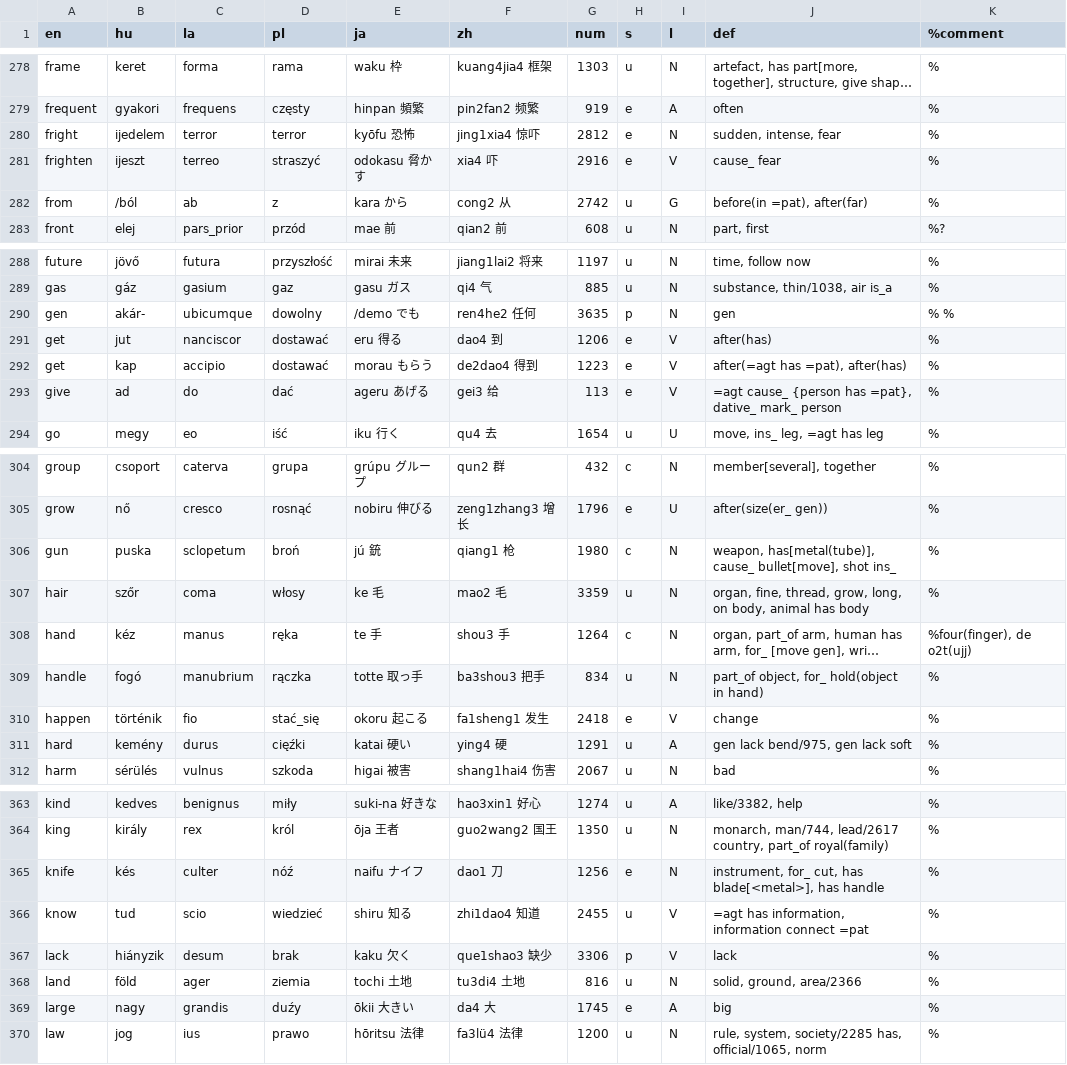
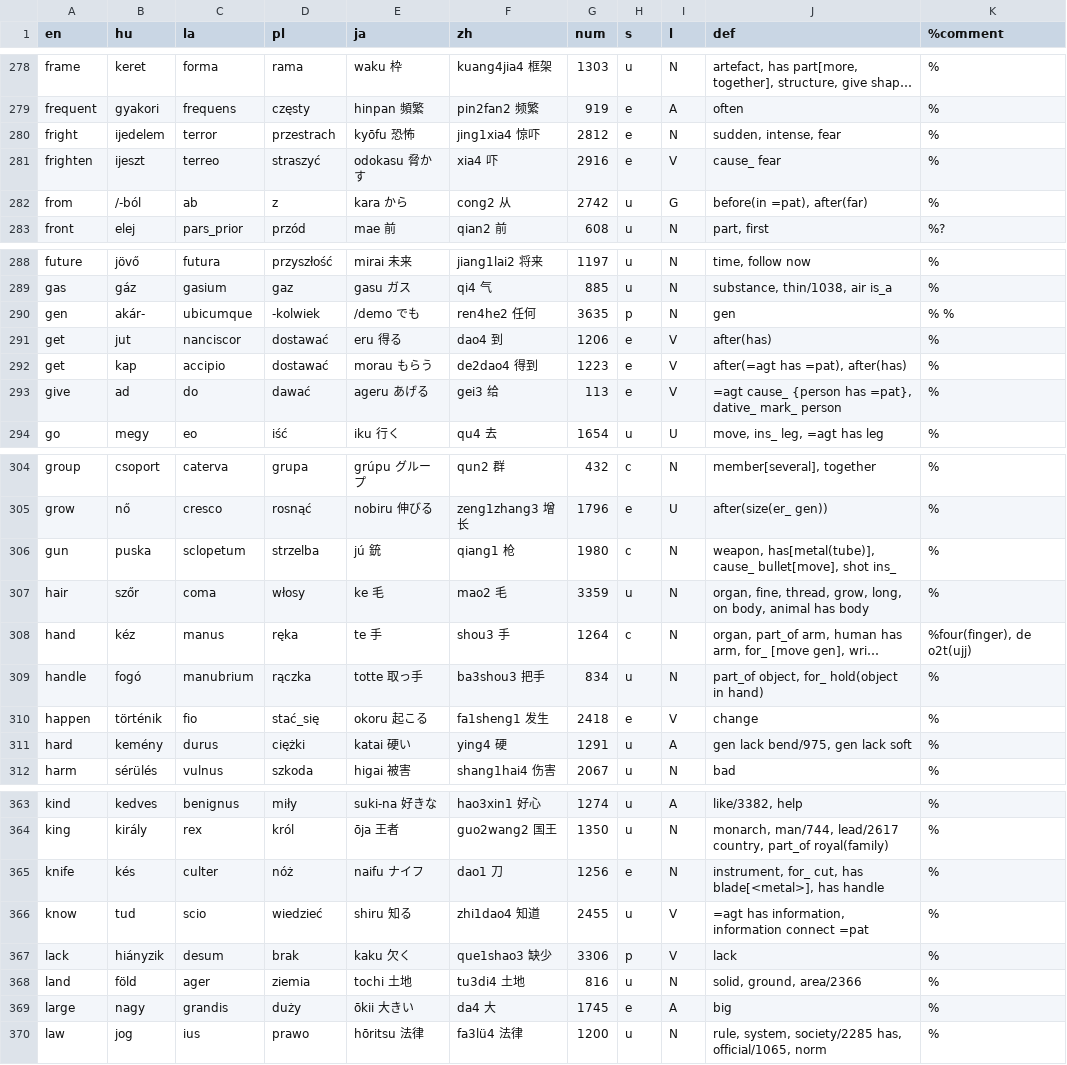
Before and after one commit to kornai/4lang, a TSV file: V2/700.tsv, drawn as a sheet; only a part is shown, gaps mark what is left out; long unchanged cells end in …; the diff covers the shown part only; the diff names each change by its address in the sheet, - before the commit and + after, or states it on an @@ line.

```diff
--- a/V2/700.tsv
+++ b/V2/700.tsv
-D280 (pl): terror
+D280 (pl): przestrach
-B282 (hu): /ból
+B282 (hu): /-ból
-D290 (pl): dowolny
+D290 (pl): -kolwiek
-D293 (pl): dać
+D293 (pl): dawać
-D306 (pl): broń
+D306 (pl): strzelba
-D311 (pl): cięźki
+D311 (pl): ciężki
-D365 (pl): nóź
+D365 (pl): nóż
-D369 (pl): duźy
+D369 (pl): duży
```
Also changed, not shown: 41 edited cells elsewhere in this file.
